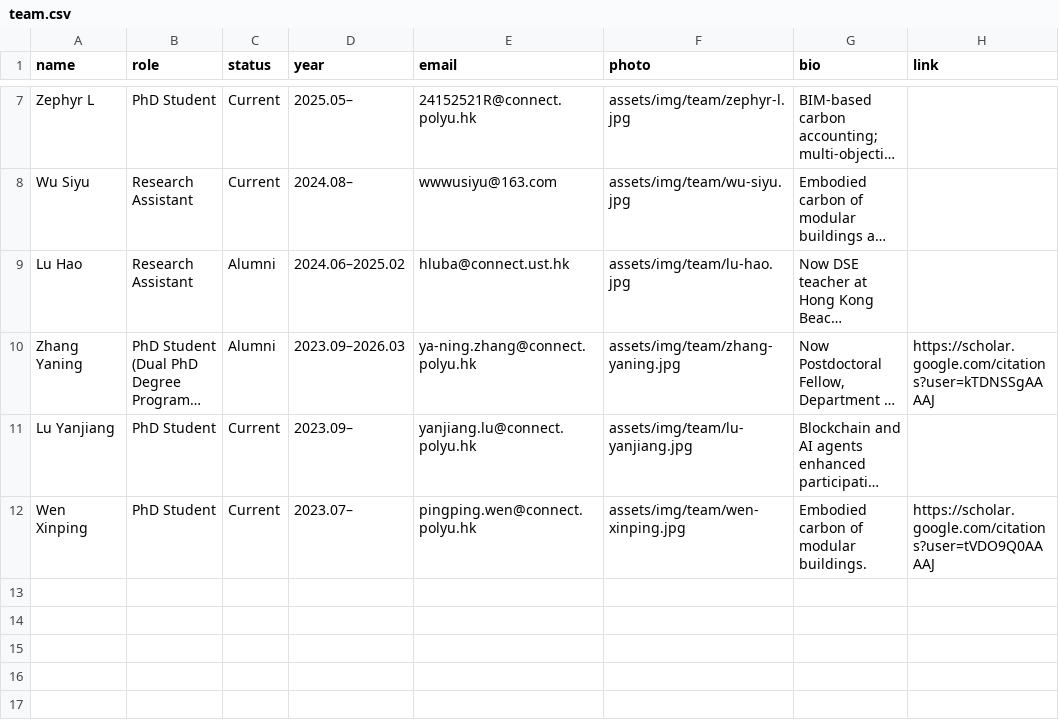
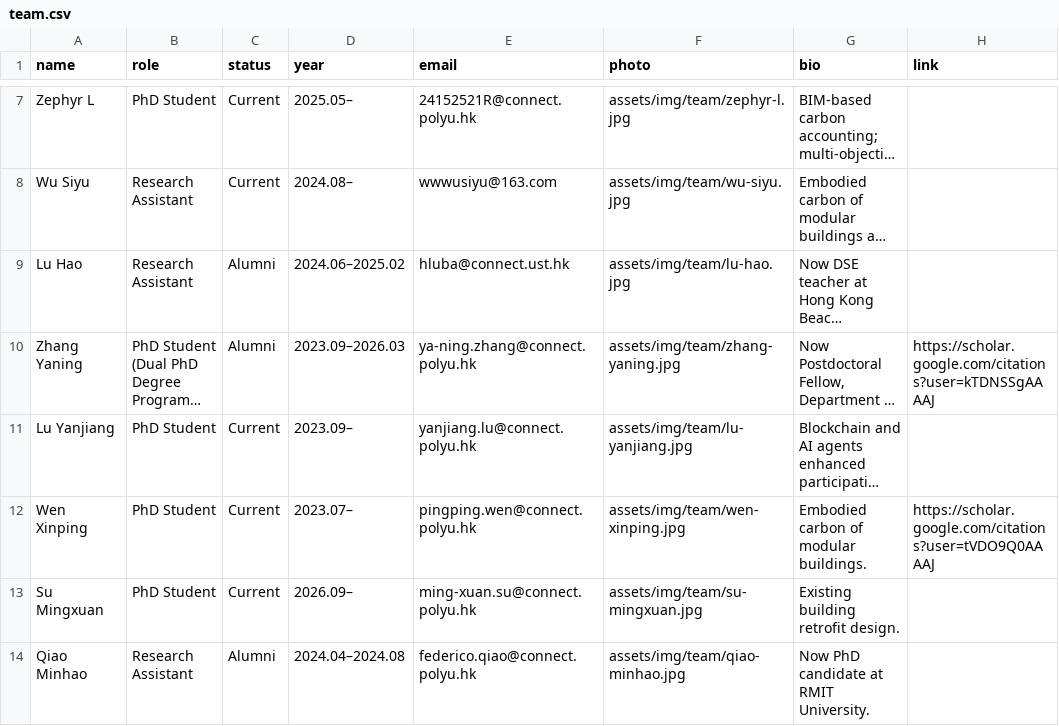
Before and after one commit to EricXue92/teng-web, a CSV file: data/team.csv, drawn as a sheet; only a part is shown, gaps mark what is left out; long unchanged cells end in …; the diff names each change by its address in the sheet, - before the commit and + after, or states it on an @@ line.

```diff
--- a/data/team.csv
+++ b/data/team.csv
+row 13: Su Mingxuan | PhD Student | Current | 2026.09– | ming-xuan.su@connect.polyu.hk | assets/img/team/su-mingxuan.jpg | Existing building retrofit design.
+row 14: Qiao Minhao | Research Assistant | Alumni | 2024.04–2024.08 | federico.qiao@connect.polyu.hk | assets/img/team/qiao-minhao.jpg | Now PhD candidate at RMIT University.
```
